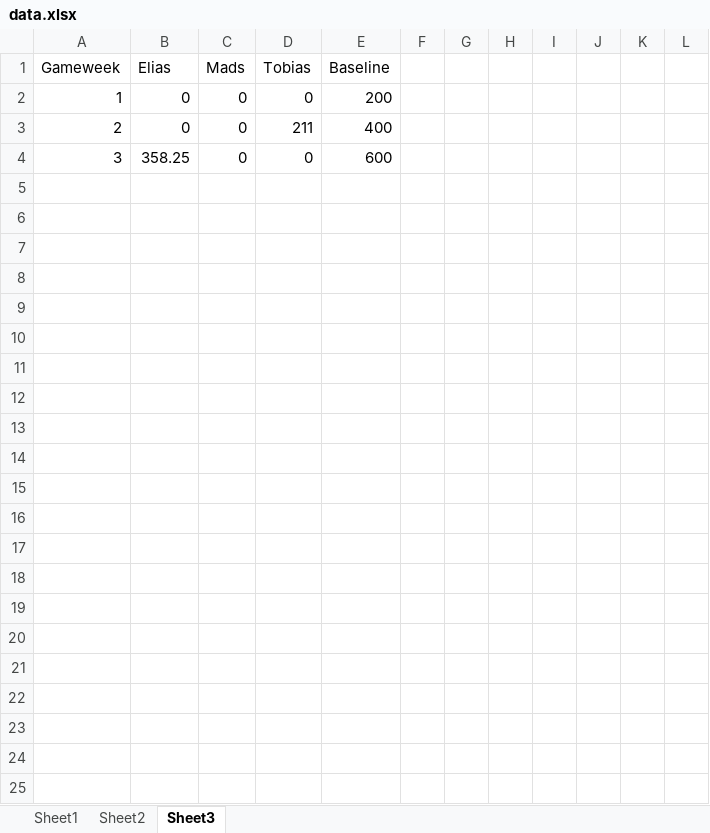
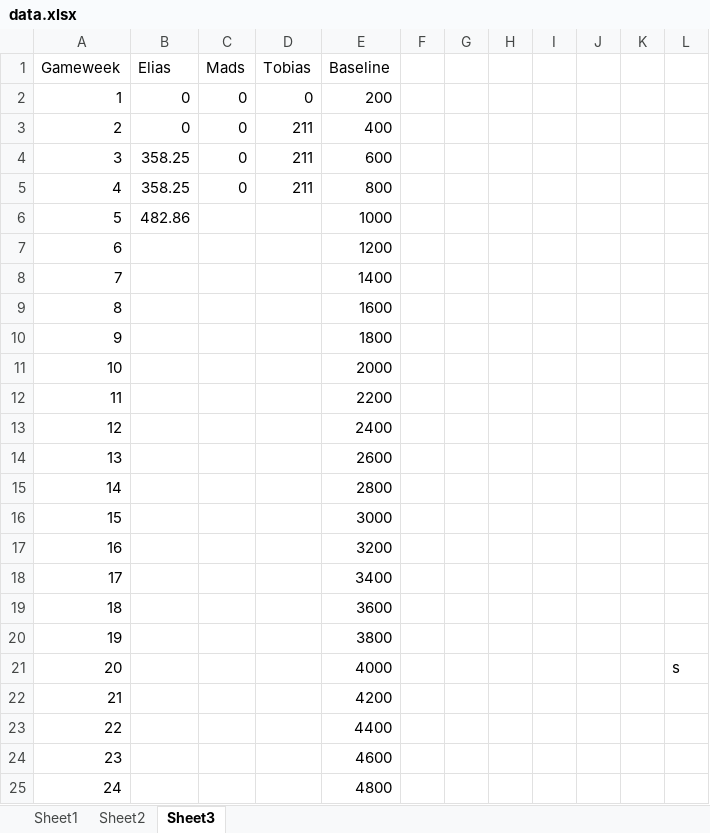
Before and after one commit to Eliassg/tippelaget, an Excel workbook: data.xlsx, sheet Sheet3, drawn as a sheet; values as stored, in another font and other column widths than the file's, no borders; the diff names each change by its address in the sheet, - before the commit and + after, or states it on an @@ line.

```diff
--- a/data.xlsx (sheet Sheet3)
+++ b/data.xlsx (sheet Sheet3)
-D4 (Tobias): 0
+D4 (Tobias): 211
+row 5: 4 | 358.25 | 0 | 211 | 800
+row 6: 5 | 482.86 |  |  | 1000
+row 7: 6 |  |  |  | 1200
+row 8: 7 |  |  |  | 1400
+row 9: 8 |  |  |  | 1600
+row 10: 9 |  |  |  | 1800
+row 11: 10 |  |  |  | 2000
+row 12: 11 |  |  |  | 2200
+row 13: 12 |  |  |  | 2400
+row 14: 13 |  |  |  | 2600
+row 15: 14 |  |  |  | 2800
+row 16: 15 |  |  |  | 3000
+row 17: 16 |  |  |  | 3200
+row 18: 17 |  |  |  | 3400
+row 19: 18 |  |  |  | 3600
+row 20: 19 |  |  |  | 3800
+row 21: 20 |  |  |  | 4000 |  |  |  |  |  |  | s
+row 22: 21 |  |  |  | 4200
+row 23: 22 |  |  |  | 4400
+row 24: 23 |  |  |  | 4600
+row 25: 24 |  |  |  | 4800
```
Also changed, not shown: sheet Sheet1, 1 other file.
